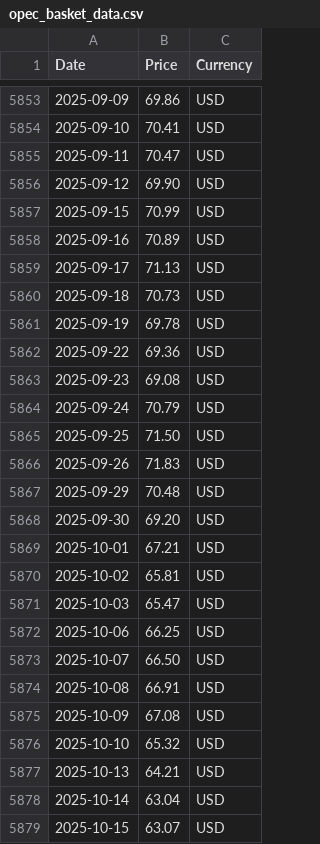
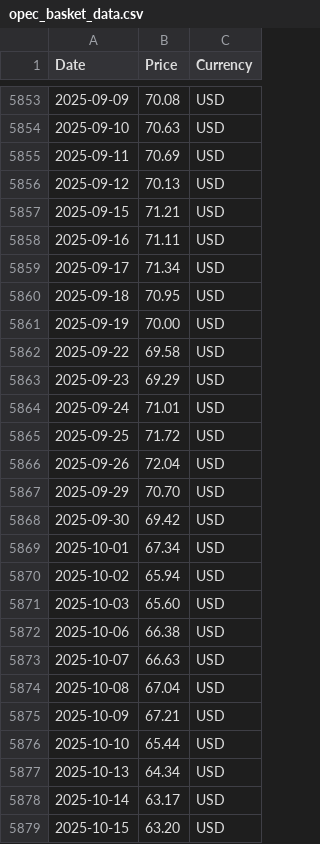
Before and after one commit to RoatnyN/scrapping_crudeoil, a CSV file: data/opec_basket_data.csv, drawn as a sheet; only a part is shown, gaps mark what is left out; the diff covers the shown part only.

```diff
--- a/data/opec_basket_data.csv
+++ b/data/opec_basket_data.csv
@@ -5853,27 +5853,27 @@ Date,Price,Currency
-2025-09-09,69.86,USD
-2025-09-10,70.41,USD
-2025-09-11,70.47,USD
-2025-09-12,69.90,USD
-2025-09-15,70.99,USD
-2025-09-16,70.89,USD
-2025-09-17,71.13,USD
-2025-09-18,70.73,USD
-2025-09-19,69.78,USD
-2025-09-22,69.36,USD
-2025-09-23,69.08,USD
-2025-09-24,70.79,USD
-2025-09-25,71.50,USD
-2025-09-26,71.83,USD
-2025-09-29,70.48,USD
-2025-09-30,69.20,USD
-2025-10-01,67.21,USD
-2025-10-02,65.81,USD
-2025-10-03,65.47,USD
-2025-10-06,66.25,USD
-2025-10-07,66.50,USD
-2025-10-08,66.91,USD
-2025-10-09,67.08,USD
-2025-10-10,65.32,USD
-2025-10-13,64.21,USD
-2025-10-14,63.04,USD
-2025-10-15,63.07,USD
+2025-09-09,70.08,USD
+2025-09-10,70.63,USD
+2025-09-11,70.69,USD
+2025-09-12,70.13,USD
+2025-09-15,71.21,USD
+2025-09-16,71.11,USD
+2025-09-17,71.34,USD
+2025-09-18,70.95,USD
+2025-09-19,70.00,USD
+2025-09-22,69.58,USD
+2025-09-23,69.29,USD
+2025-09-24,71.01,USD
+2025-09-25,71.72,USD
+2025-09-26,72.04,USD
+2025-09-29,70.70,USD
+2025-09-30,69.42,USD
+2025-10-01,67.34,USD
+2025-10-02,65.94,USD
+2025-10-03,65.60,USD
+2025-10-06,66.38,USD
+2025-10-07,66.63,USD
+2025-10-08,67.04,USD
+2025-10-09,67.21,USD
+2025-10-10,65.44,USD
+2025-10-13,64.34,USD
+2025-10-14,63.17,USD
+2025-10-15,63.20,USD
```
Also changed, not shown: 1 added row and 102 edited cells elsewhere in this file.
